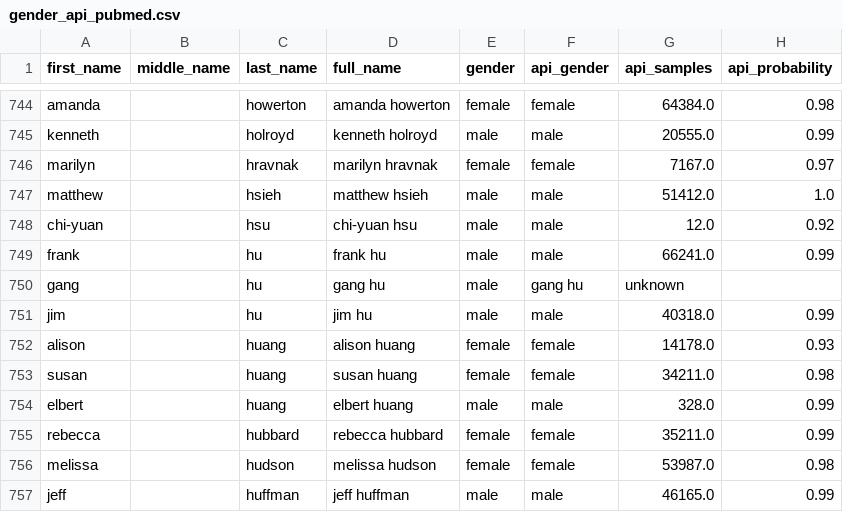
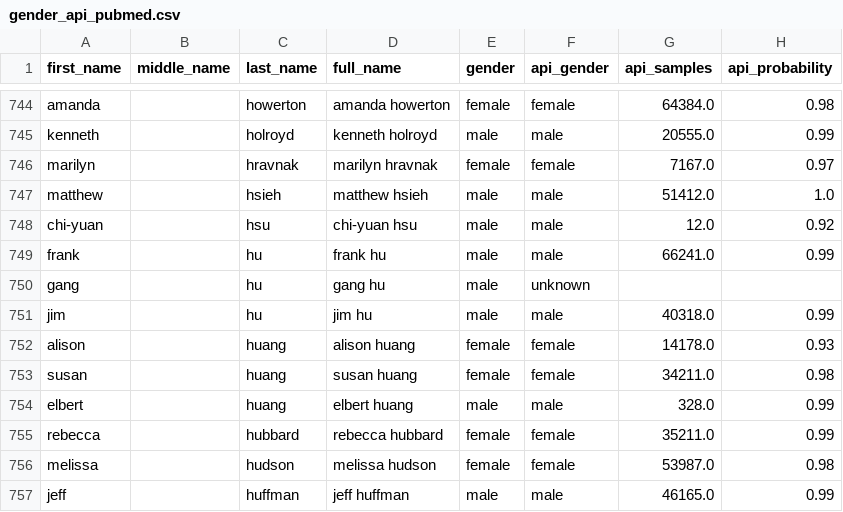
Before and after one commit to amazingDragon28/Benchmarking-Gender-Identification-Tool, a CSV file: output/gender_api_pubmed.csv, drawn as a sheet; only a part is shown, gaps mark what is left out.

```diff
--- a/output/gender_api_pubmed.csv
+++ b/output/gender_api_pubmed.csv
@@ -749,3 +749,3 @@ chi-yuan,,hsu,chi-yuan hsu,male,male,12.0,0.92
 frank,,hu,frank hu,male,male,66241.0,0.99
-gang,,hu,gang hu,male,gang hu,unknown,
+gang,,hu,gang hu,male,unknown,
 jim,,hu,jim hu,male,male,40318.0,0.99
```
Also changed, not shown: output/gender_guesser_pubmed.csv, output/genderize_pubmed.csv, 6 other files.
